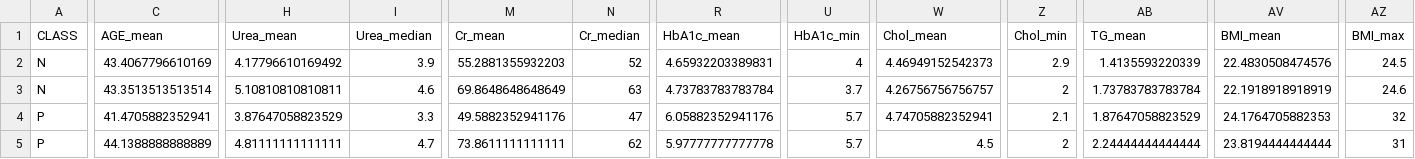
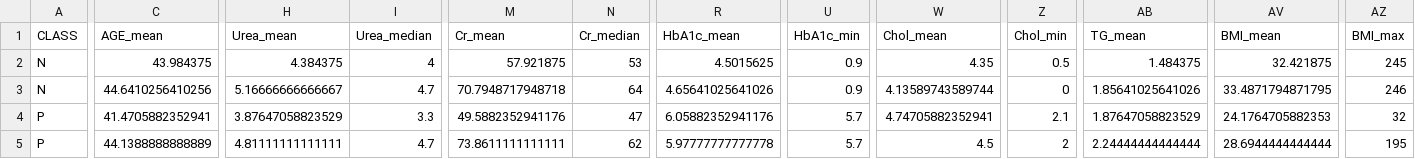
Before and after one commit to taravskayavm/diabetes, a CSV file: class_gender_stats.csv, drawn as a sheet; only a part is shown, gaps mark what is left out; the diff covers the shown part only; the diff names each change by its address in the sheet, - before the commit and + after, or states it on an @@ line.

```diff
--- a/class_gender_stats.csv
+++ b/class_gender_stats.csv
-C2 (AGE_mean): 43.4067796610169
+C2 (AGE_mean): 43.984375
-H2 (Urea_mean): 4.17796610169492
+H2 (Urea_mean): 4.384375
-I2 (Urea_median): 3.9
+I2 (Urea_median): 4
-M2 (Cr_mean): 55.2881355932203
+M2 (Cr_mean): 57.921875
-N2 (Cr_median): 52
+N2 (Cr_median): 53
-R2 (HbA1c_mean): 4.65932203389831
+R2 (HbA1c_mean): 4.5015625
-U2 (HbA1c_min): 4
+U2 (HbA1c_min): 0.9
-W2 (Chol_mean): 4.46949152542373
+W2 (Chol_mean): 4.35
-Z2 (Chol_min): 2.9
+Z2 (Chol_min): 0.5
-AB2 (TG_mean): 1.4135593220339
+AB2 (TG_mean): 1.484375
-AV2 (BMI_mean): 22.4830508474576
+AV2 (BMI_mean): 32.421875
-AZ2 (BMI_max): 24.5
+AZ2 (BMI_max): 245
-C3 (AGE_mean): 43.3513513513514
+C3 (AGE_mean): 44.6410256410256
-H3 (Urea_mean): 5.10810810810811
+H3 (Urea_mean): 5.16666666666667
-I3 (Urea_median): 4.6
+I3 (Urea_median): 4.7
-M3 (Cr_mean): 69.8648648648649
+M3 (Cr_mean): 70.7948717948718
-N3 (Cr_median): 63
+N3 (Cr_median): 64
-R3 (HbA1c_mean): 4.73783783783784
+R3 (HbA1c_mean): 4.65641025641026
-U3 (HbA1c_min): 3.7
+U3 (HbA1c_min): 0.9
-W3 (Chol_mean): 4.26756756756757
+W3 (Chol_mean): 4.13589743589744
-Z3 (Chol_min): 2
+Z3 (Chol_min): 0
-AB3 (TG_mean): 1.73783783783784
+AB3 (TG_mean): 1.85641025641026
-AV3 (BMI_mean): 22.1918918918919
+AV3 (BMI_mean): 33.4871794871795
-AZ3 (BMI_max): 24.6
+AZ3 (BMI_max): 246
-AV5 (BMI_mean): 23.8194444444444
+AV5 (BMI_mean): 28.6944444444444
-AZ5 (BMI_max): 31
+AZ5 (BMI_max): 195
```
Also changed, not shown: 1 added row and 44 edited cells elsewhere in this file, overall_stats.csv.
